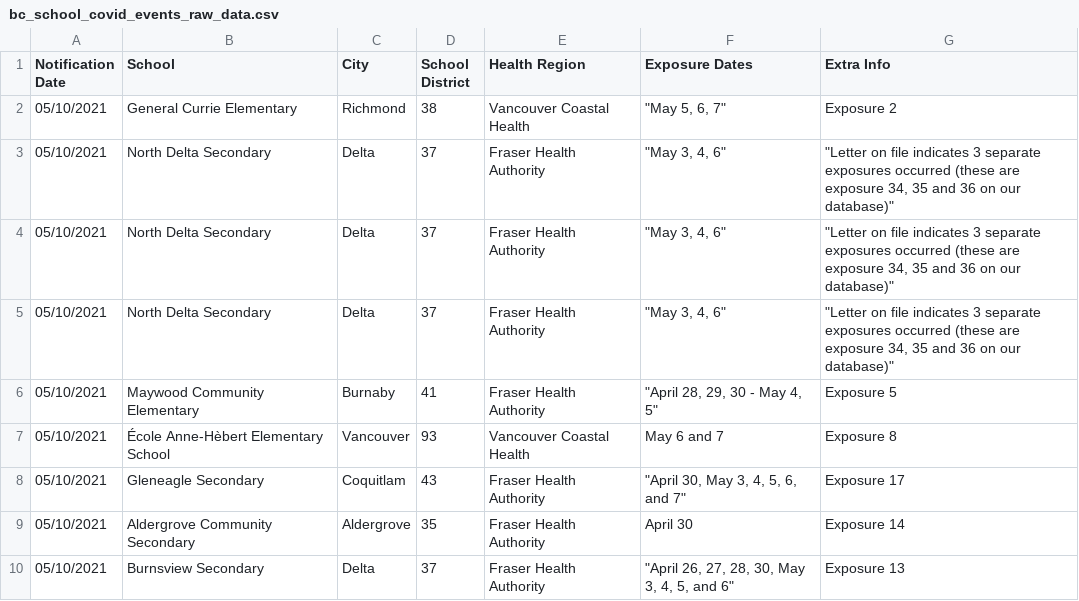
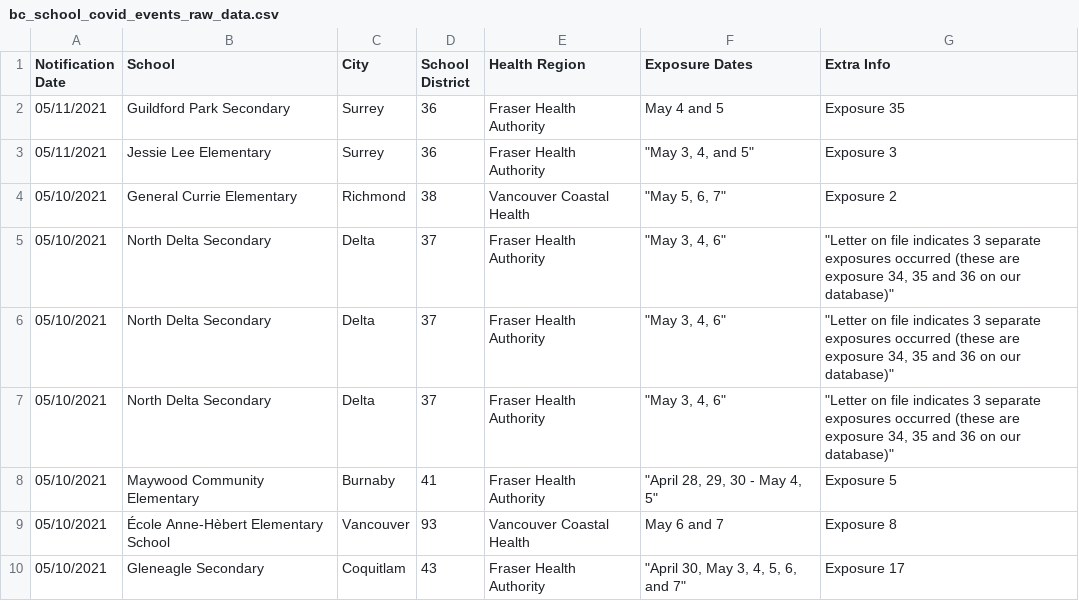
Before and after one commit to spod/bcschoolscoviddata, a CSV file: data/bc_school_covid_events_raw_data.csv, drawn as a sheet; only a part is shown; the shorter side is filled out with more unchanged rows; the diff names each change by its address in the sheet, - before the commit and + after, or states it on an @@ line.

```diff
--- a/data/bc_school_covid_events_raw_data.csv
+++ b/data/bc_school_covid_events_raw_data.csv
+row 2: 05/11/2021 | Guildford Park Secondary | Surrey | 36 | Fraser Health Authority | May 4 and 5 | Exposure 35
+row 3: 05/11/2021 | Jessie Lee Elementary | Surrey | 36 | Fraser Health Authority | "May 3, 4, and 5" | Exposure 3
```
Also changed, not shown: data/leaderboard.csv, data/raw_data.csv, 1 other file.
